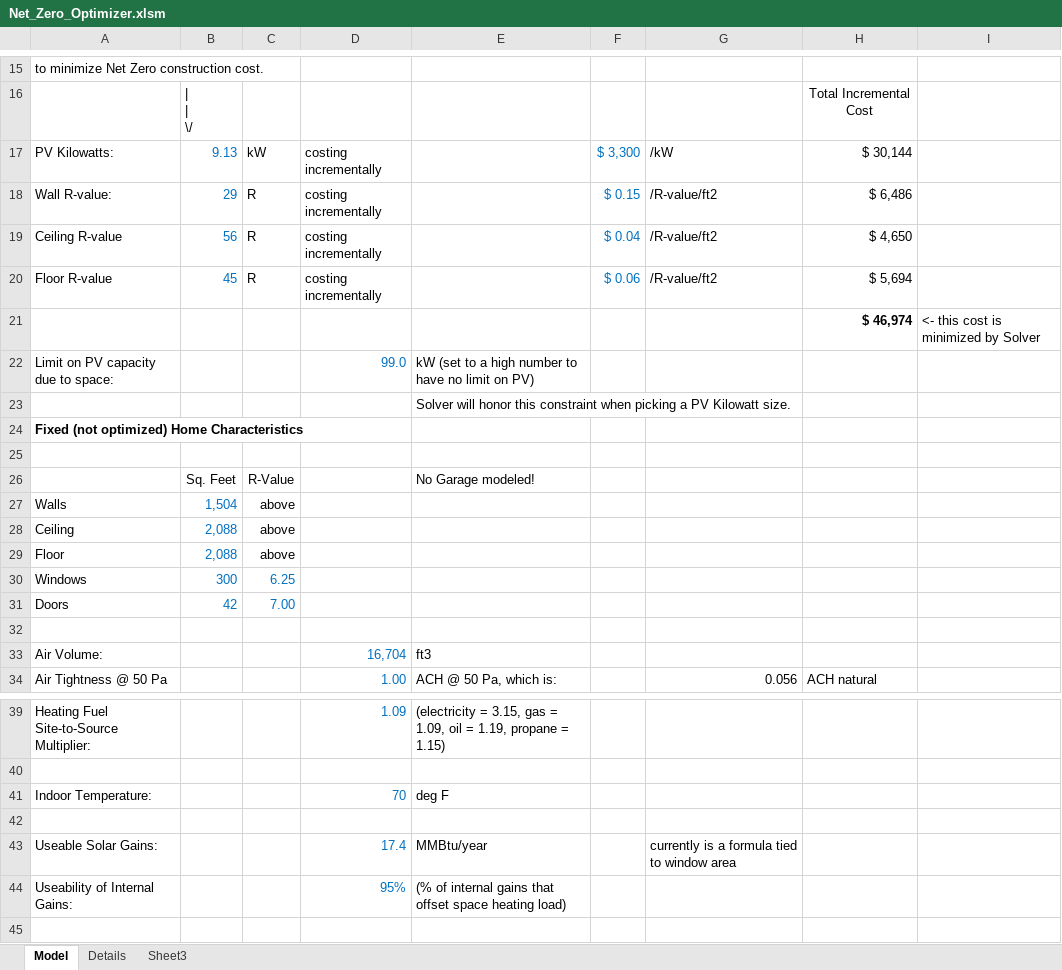
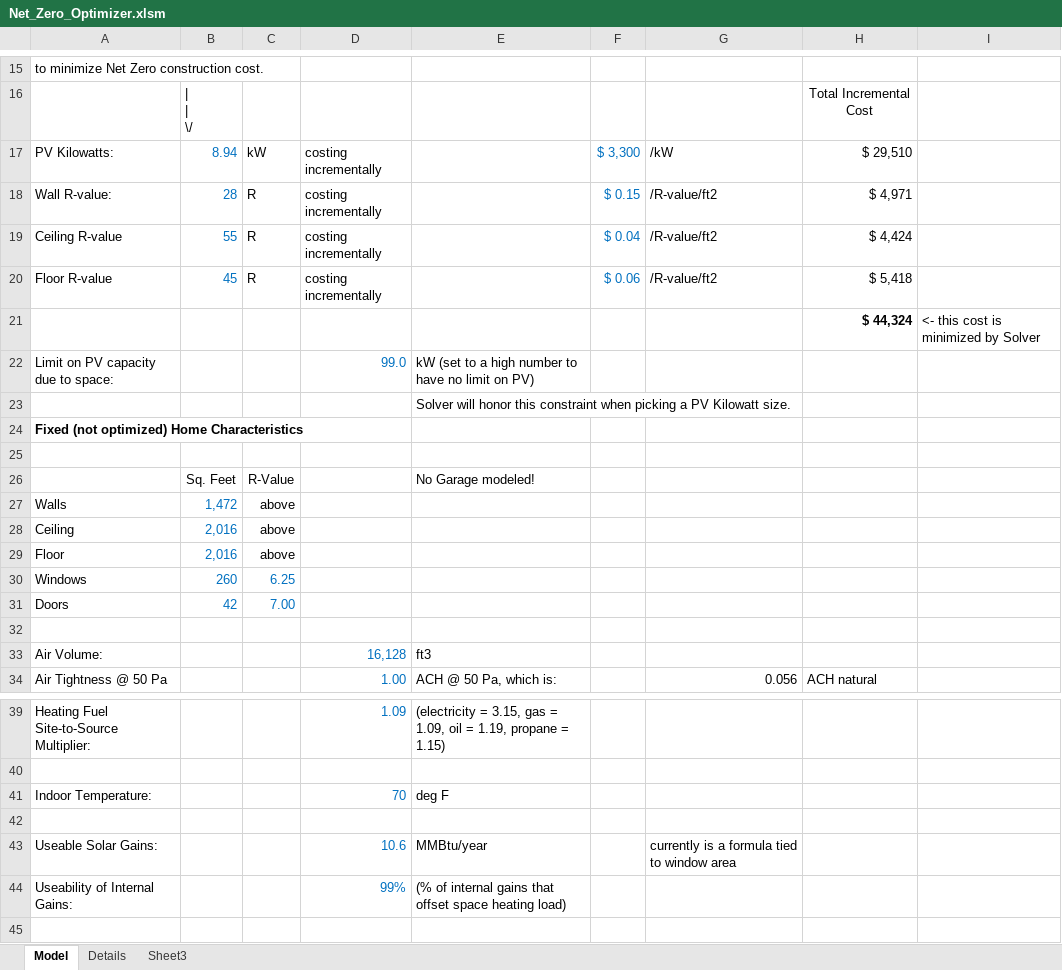
Before and after one commit to alanmitchell/NZE-optimizer, an Excel workbook: Net_Zero_Optimizer.xlsm, sheet Model, drawn as a sheet; only a part is shown, gaps mark what is left out; values as stored, in another font and other column widths than the file's, no borders; charts and pictures not drawn; the diff covers the shown part only; the diff names each change by its address in the sheet, - before the commit and + after, or states it on an @@ line.

```diff
--- a/Net_Zero_Optimizer.xlsm (sheet Model)
+++ b/Net_Zero_Optimizer.xlsm (sheet Model)
-B17: 9.13
+B17: 8.94
-H17: $ 30,144
+H17: $ 29,510
-B18: 29
+B18: 28
-H18: $ 6,486
+H18: $ 4,971
-B19: 56
+B19: 55
-H19: $ 4,650
+H19: $ 4,424
-H20: $ 5,694
+H20: $ 5,418
-H21: $ 46,974
+H21: $ 44,324
-B27: 1,504
+B27: 1,472
-B28:B29: 2,088
+B28:B29: 2,016
-B30: 300
+B30: 260
-D33: 16,704
+D33: 16,128
-D43: 17.4
+D43: 10.6
-D44: 95%
+D44: 99%
```
Also changed, not shown: 18 edited cells elsewhere in this sheet, 2 other files.
